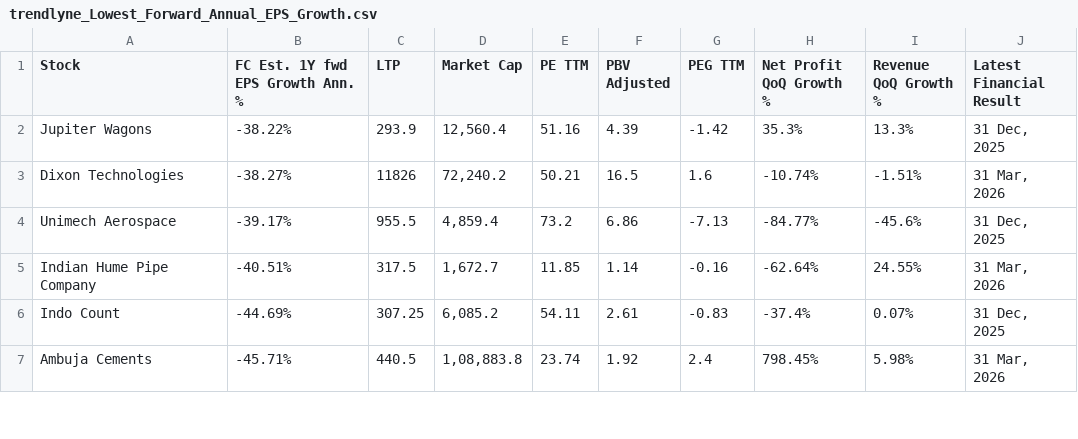
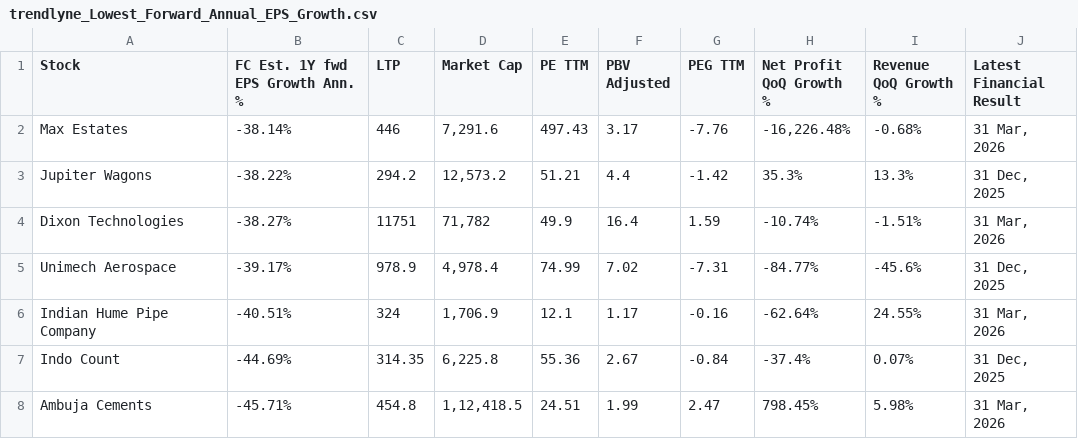
Before and after one commit to Anupamvm/mCube-ai, a CSV file: trendlyne_data/forecaster/trendlyne_Lowest_Forward_Annual_EPS_Growth.csv, drawn as a sheet; only a part is shown; the diff covers the shown part only.

```diff
--- a/trendlyne_data/forecaster/trendlyne_Lowest_Forward_Annual_EPS_Growth.csv
+++ b/trendlyne_data/forecaster/trendlyne_Lowest_Forward_Annual_EPS_Growth.csv
@@ -1,7 +1,8 @@
 Stock,FC Est. 1Y fwd EPS Growth Ann. %,LTP,Market Cap,PE TTM,PBV Adjusted,PEG TTM,Net Profit QoQ Growth %,Revenue QoQ Growth %,Latest Financial Result
-Jupiter Wagons,-38.22%,293.9,"12,560.4",51.16,4.39,-1.42,35.3%,13.3%,"31 Dec, 2025"
-Dixon Technologies,-38.27%,11826,"72,240.2",50.21,16.5,1.6,-10.74%,-1.51%,"31 Mar, 2026"
-Unimech Aerospace,-39.17%,955.5,"4,859.4",73.2,6.86,-7.13,-84.77%,-45.6%,"31 Dec, 2025"
-Indian Hume Pipe Company,-40.51%,317.5,"1,672.7",11.85,1.14,-0.16,-62.64%,24.55%,"31 Mar, 2026"
-Indo Count,-44.69%,307.25,"6,085.2",54.11,2.61,-0.83,-37.4%,0.07%,"31 Dec, 2025"
-Ambuja Cements,-45.71%,440.5,"1,08,883.8",23.74,1.92,2.4,798.45%,5.98%,"31 Mar, 2026"
+Max Estates,-38.14%,446,"7,291.6",497.43,3.17,-7.76,"-16,226.48%",-0.68%,"31 Mar, 2026"
+Jupiter Wagons,-38.22%,294.2,"12,573.2",51.21,4.4,-1.42,35.3%,13.3%,"31 Dec, 2025"
+Dixon Technologies,-38.27%,11751,"71,782",49.9,16.4,1.59,-10.74%,-1.51%,"31 Mar, 2026"
+Unimech Aerospace,-39.17%,978.9,"4,978.4",74.99,7.02,-7.31,-84.77%,-45.6%,"31 Dec, 2025"
+Indian Hume Pipe Company,-40.51%,324,"1,706.9",12.1,1.17,-0.16,-62.64%,24.55%,"31 Mar, 2026"
+Indo Count,-44.69%,314.35,"6,225.8",55.36,2.67,-0.84,-37.4%,0.07%,"31 Dec, 2025"
+Ambuja Cements,-45.71%,454.8,"1,12,418.5",24.51,1.99,2.47,798.45%,5.98%,"31 Mar, 2026"
```
Also changed, not shown: 1 added row, 2 removed rows and 82 edited cells elsewhere in this file, trendlyne_data/forecaster/trendlyne_Beat_Annual_EPS_Estimates.csv, trendlyne_data/forecaster/trendlyne_Beat_Quarter_Revenue_Estimates.csv, 29 other files.
